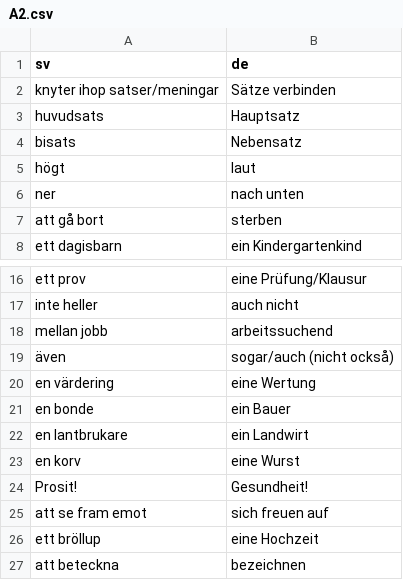
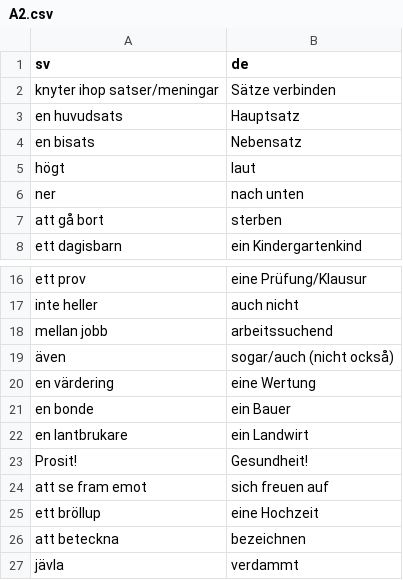
Before and after one commit to leonwatt2/vocab-backend, a CSV file: input/swedish/A2.csv, drawn as a sheet; only a part is shown, gaps mark what is left out; the shorter side is filled out with more unchanged rows.

Commit message:
[AUTO] Update data

```diff
--- a/input/swedish/A2.csv
+++ b/input/swedish/A2.csv
@@ -2,4 +2,4 @@ sv,de
 knyter ihop satser/meningar,Sätze verbinden
-huvudsats,Hauptsatz
-bisats,Nebensatz
+en huvudsats,Hauptsatz
+en bisats,Nebensatz
 högt,laut
@@ -22,3 +22,2 @@ en bonde,ein Bauer
 en lantbrukare,ein Landwirt
-en korv,eine Wurst
 Prosit!,Gesundheit!
```
Also changed, not shown: input/swedish/mat.csv, 3 other files.
